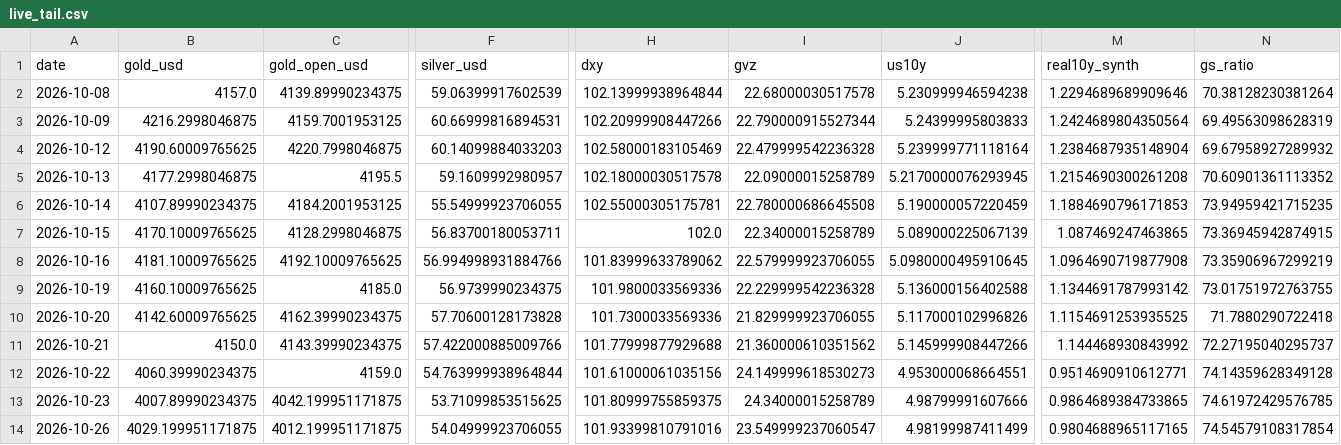
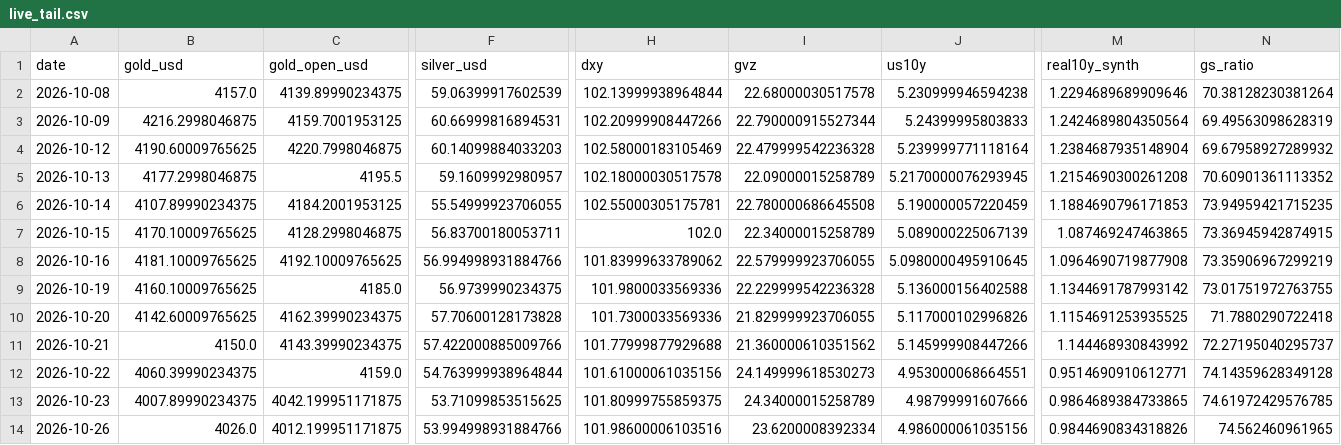
Before and after one commit to abhayv7272/ms-gold-algo, a CSV file: data/algo/live_tail.csv, drawn as a sheet; only a part is shown, gaps mark what is left out; the diff names each change by its address in the sheet, - before the commit and + after, or states it on an @@ line.

```diff
--- a/data/algo/live_tail.csv
+++ b/data/algo/live_tail.csv
-B14 (gold_usd): 4029.199951171875
+B14 (gold_usd): 4026.0
-F14 (silver_usd): 54.04999923706055
+F14 (silver_usd): 53.994998931884766
-H14 (dxy): 101.93399810791016
+H14 (dxy): 101.98600006103516
-I14 (gvz): 23.549999237060547
+I14 (gvz): 23.6200008392334
-J14 (us10y): 4.98199987411499
+J14 (us10y): 4.986000061035156
-M14 (real10y_synth): 0.9804688965117165
+M14 (real10y_synth): 0.9844690834318826
-N14 (gs_ratio): 74.54579108317854
+N14 (gs_ratio): 74.562460961965
```
Also changed, not shown: data/algo/health_log.csv, 2 other files.
